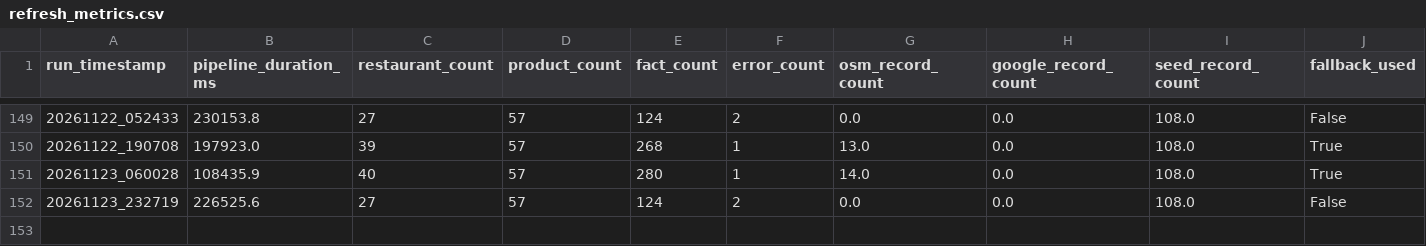
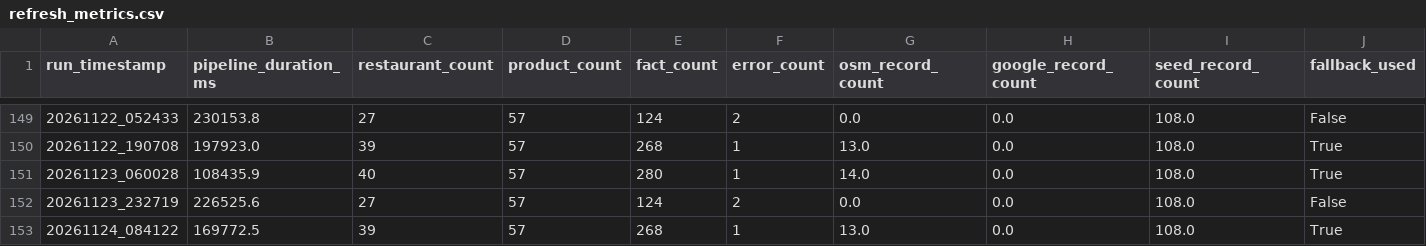
Before and after one commit to trambak001/data_restarant, a CSV file: data/monitoring/refresh_metrics.csv, drawn as a sheet; only a part is shown, gaps mark what is left out; the diff names each change by its address in the sheet, - before the commit and + after, or states it on an @@ line.

```diff
--- a/data/monitoring/refresh_metrics.csv
+++ b/data/monitoring/refresh_metrics.csv
+row 153: 20261124_084122 | 169772.5 | 39 | 57 | 268 | 1 | 13.0 | 0.0 | 108.0 | True
```
Also changed, not shown: data/curated/latest/Restaurant.csv, data/monitoring/source_status.csv, 3 other files.
